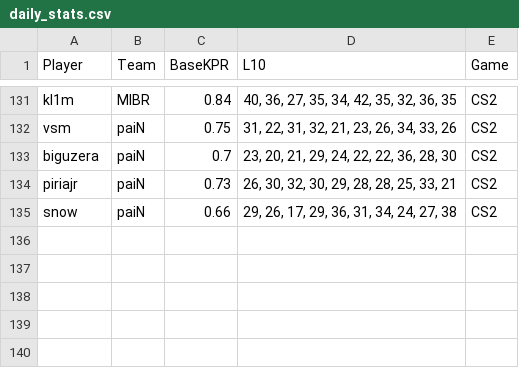
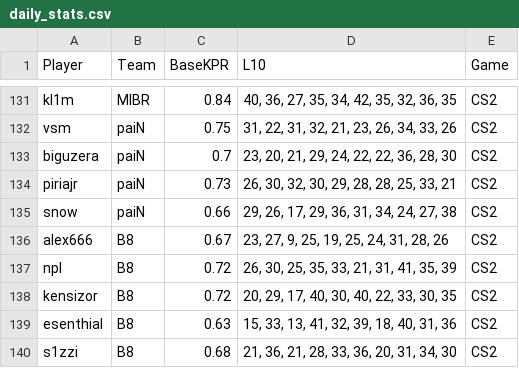
Before and after one commit to SleeperKid/cs2-Prop-Grader, a CSV file: daily_stats.csv, drawn as a sheet; only a part is shown, gaps mark what is left out; the diff names each change by its address in the sheet, - before the commit and + after, or states it on an @@ line.

```diff
--- a/daily_stats.csv
+++ b/daily_stats.csv
+row 136: alex666 | B8 | 0.67 | 23, 27, 9, 25, 19, 25, 24, 31, 28, 26 | CS2
+row 137: npl | B8 | 0.72 | 26, 30, 25, 35, 33, 21, 31, 41, 35, 39 | CS2
+row 138: kensizor | B8 | 0.72 | 20, 29, 17, 40, 30, 40, 22, 33, 30, 35 | CS2
+row 139: esenthial | B8 | 0.63 | 15, 33, 13, 41, 32, 39, 18, 40, 31, 36 | CS2
+row 140: s1zzi | B8 | 0.68 | 21, 36, 21, 28, 33, 36, 20, 31, 34, 30 | CS2
```
Also changed, not shown: 1 other file.
